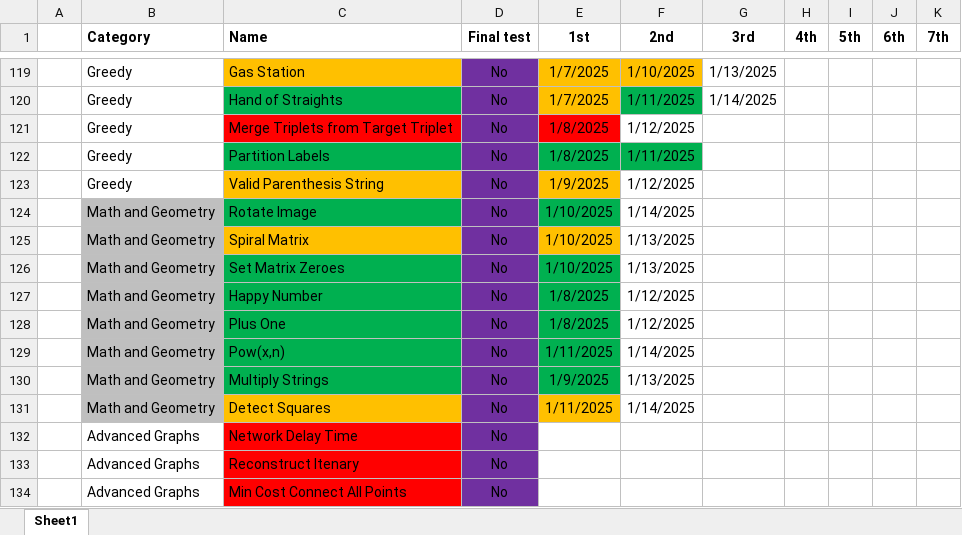
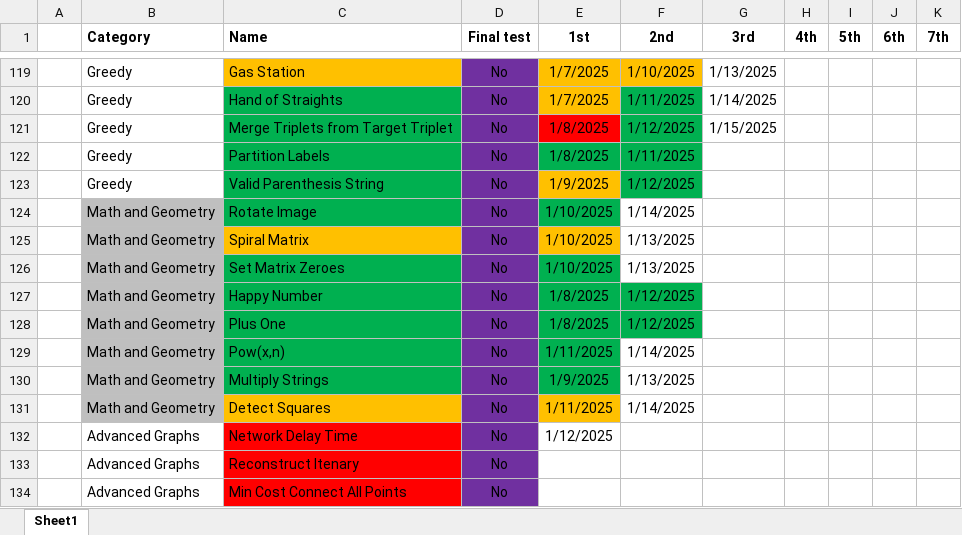
Before and after one commit to CarlosGEA/Neetcode, an Excel workbook: Neetcode.xlsm, sheet Sheet1, drawn as a sheet; only a part is shown, gaps mark what is left out; values as stored, in another font and other column widths than the file's, no borders; the diff names each change by its address in the sheet, - before the commit and + after, or states it on an @@ line.

```diff
--- a/Neetcode.xlsm (sheet Sheet1)
+++ b/Neetcode.xlsm (sheet Sheet1)
-C121 fill: #FF0000
+C121 fill: #00B050
-F121 fill: none
+F121 fill: #00B050
-G121 (3rd): (empty)
+G121 (3rd): 1/15/2025
-C123 fill: #FFC000
+C123 fill: #00B050
-F123 fill: none
+F123 fill: #00B050
-F127:F128 fill: none
+F127:F128 fill: #00B050
-E132 (1st): (empty)
+E132 (1st): 1/12/2025
```
Also changed, not shown: 4 other files.
